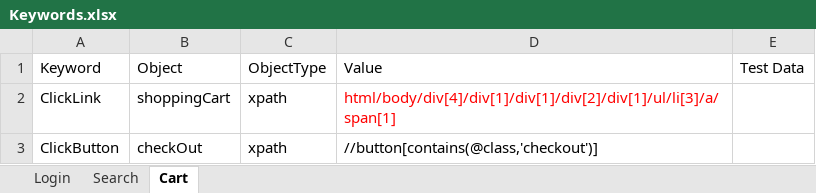
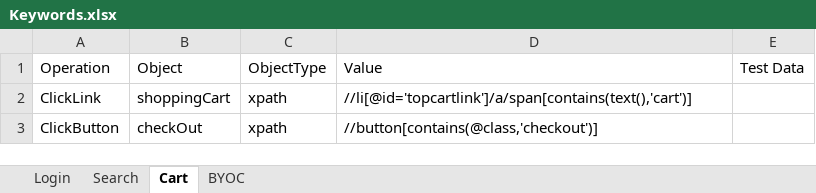
Before and after one commit to shreekantm/MyProjects, an Excel workbook: FileFolder/Keywords.xlsx, sheet Cart, drawn as a sheet; values as stored, in another font and other column widths than the file's, no borders; the diff names each change by its address in the sheet, - before the commit and + after, or states it on an @@ line.

```diff
--- a/FileFolder/Keywords.xlsx (sheet Cart)
+++ b/FileFolder/Keywords.xlsx (sheet Cart)
+sheet tab: BYOC
-A1: Keyword
+A1: Operation
-D2: html/body/div[4]/div[1]/div[1]/div[2]/div[1]/ul/li[3]/a/span[1]
+D2: //li[@id='topcartlink']/a/span[contains(text(),'cart')]
-D2 text colour: #FF0000
+D2 text colour: black
```
Also changed, not shown: sheet Search, 23 other files.
